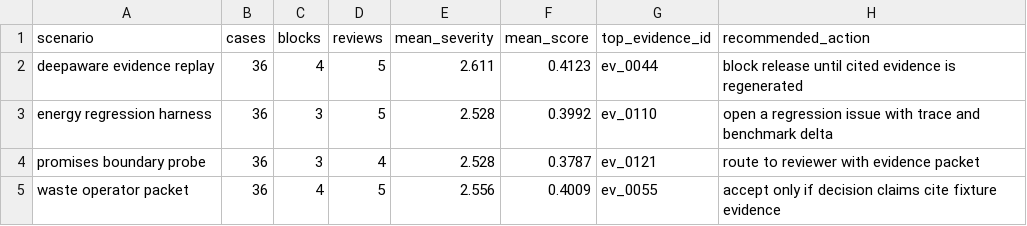
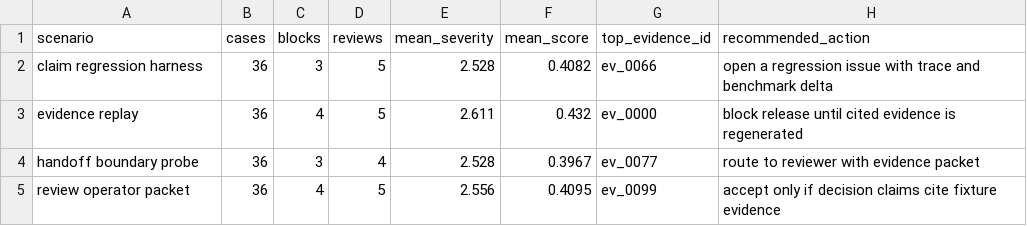
Before and after one commit to t7r0n/greenwatt-sim, a CSV file: outputs/scenario_report.csv, drawn as a sheet.

```diff
--- a/outputs/scenario_report.csv
+++ b/outputs/scenario_report.csv
@@ -1,5 +1,5 @@
 scenario,cases,blocks,reviews,mean_severity,mean_score,top_evidence_id,recommended_action
-deepaware evidence replay,36,4,5,2.611,0.4123,ev_0044,block release until cited evidence is regenerated
-energy regression harness,36,3,5,2.528,0.3992,ev_0110,open a regression issue with trace and benchmark delta
-promises boundary probe,36,3,4,2.528,0.3787,ev_0121,route to reviewer with evidence packet
-waste operator packet,36,4,5,2.556,0.4009,ev_0055,accept only if decision claims cite fixture evidence
+claim regression harness,36,3,5,2.528,0.4082,ev_0066,open a regression issue with trace and benchmark delta
+evidence replay,36,4,5,2.611,0.432,ev_0000,block release until cited evidence is regenerated
+handoff boundary probe,36,3,4,2.528,0.3967,ev_0077,route to reviewer with evidence packet
+review operator packet,36,4,5,2.556,0.4095,ev_0099,accept only if decision claims cite fixture evidence
```
Also changed, not shown: 21 other files.
